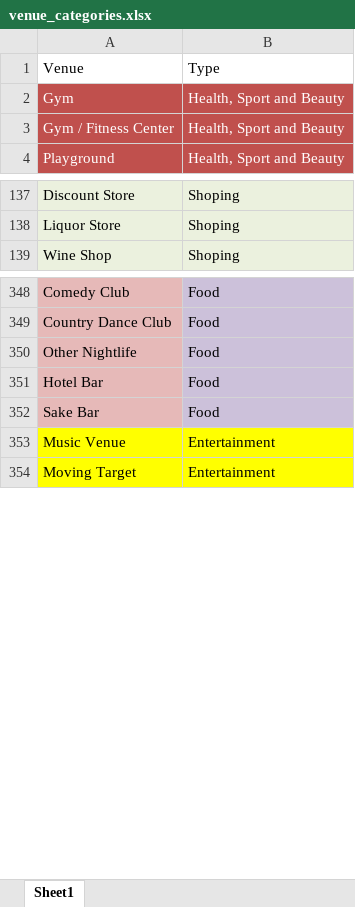
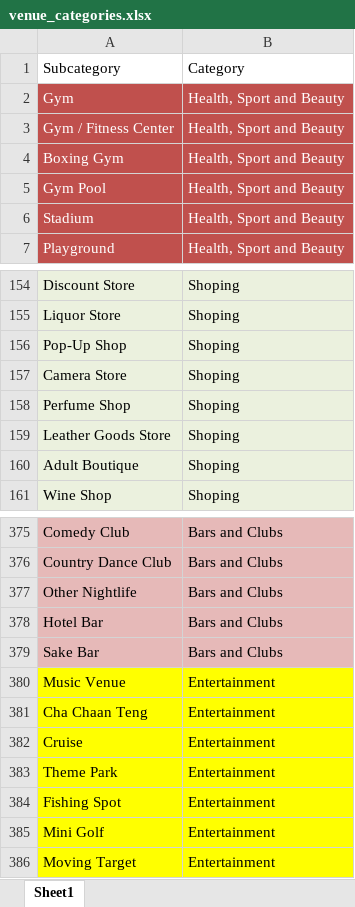
Before and after one commit to SergeiMerson/IBM-Sertificate, an Excel workbook: data/venue_categories.xlsx, sheet Sheet1, drawn as a sheet; only a part is shown, gaps mark what is left out; values as stored, in another font and other column widths than the file's, no borders; table styles not drawn; removed rows and columns are numbered as before the commit, all else as after; the diff covers the shown part only; the diff names each change by its address in the sheet, - before the commit and + after, or states it on an @@ line.

```diff
--- a/data/venue_categories.xlsx (sheet Sheet1)
+++ b/data/venue_categories.xlsx (sheet Sheet1)
-row 1: Venue | Type
+row 1: Subcategory | Category
+row 4: Boxing Gym | Health, Sport and Beauty
+row 5: Gym Pool | Health, Sport and Beauty
+row 6: Stadium | Health, Sport and Beauty
+row 156: Pop-Up Shop | Shoping
+row 157: Camera Store | Shoping
+row 158: Perfume Shop | Shoping
+row 159: Leather Goods Store | Shoping
+row 160: Adult Boutique | Shoping
-B375:B379: Food
+B375:B379: Bars and Clubs
-B375:B379 fill: #CCC1DA
+B375:B379 fill: #E6B9B8
+row 381: Cha Chaan Teng | Entertainment
+row 382: Cruise | Entertainment
+row 383: Theme Park | Entertainment
+row 384: Fishing Spot | Entertainment
+row 385: Mini Golf | Entertainment
```
Also changed, not shown: 20 added rows, 1 removed row, 25 edited cells and cell formats elsewhere in this sheet, 4 other files.
